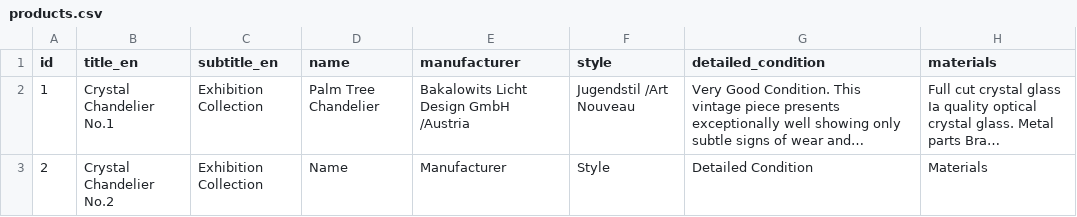
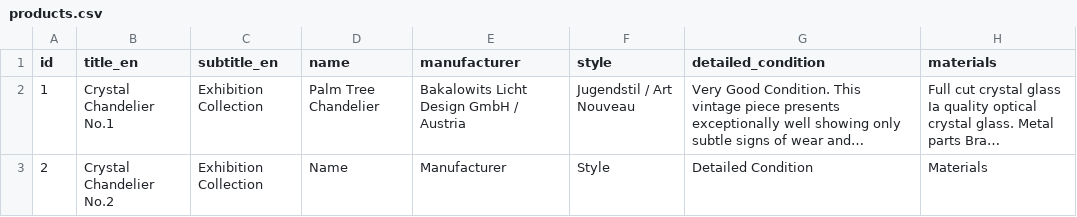
Before and after one commit to jevgenijsanosovs-sys/Lustras1, a CSV file: products.csv, drawn as a sheet; only a part is shown; long unchanged cells end in …; the diff names each change by its address in the sheet, - before the commit and + after, or states it on an @@ line.

Commit message:
Update products.csv

```diff
--- a/products.csv
+++ b/products.csv
-E2 (manufacturer): Bakalowits Licht Design GmbH /Austria
+E2 (manufacturer): Bakalowits Licht Design GmbH / Austria
-F2 (style): Jugendstil /Art Nouveau
+F2 (style): Jugendstil / Art Nouveau
```
